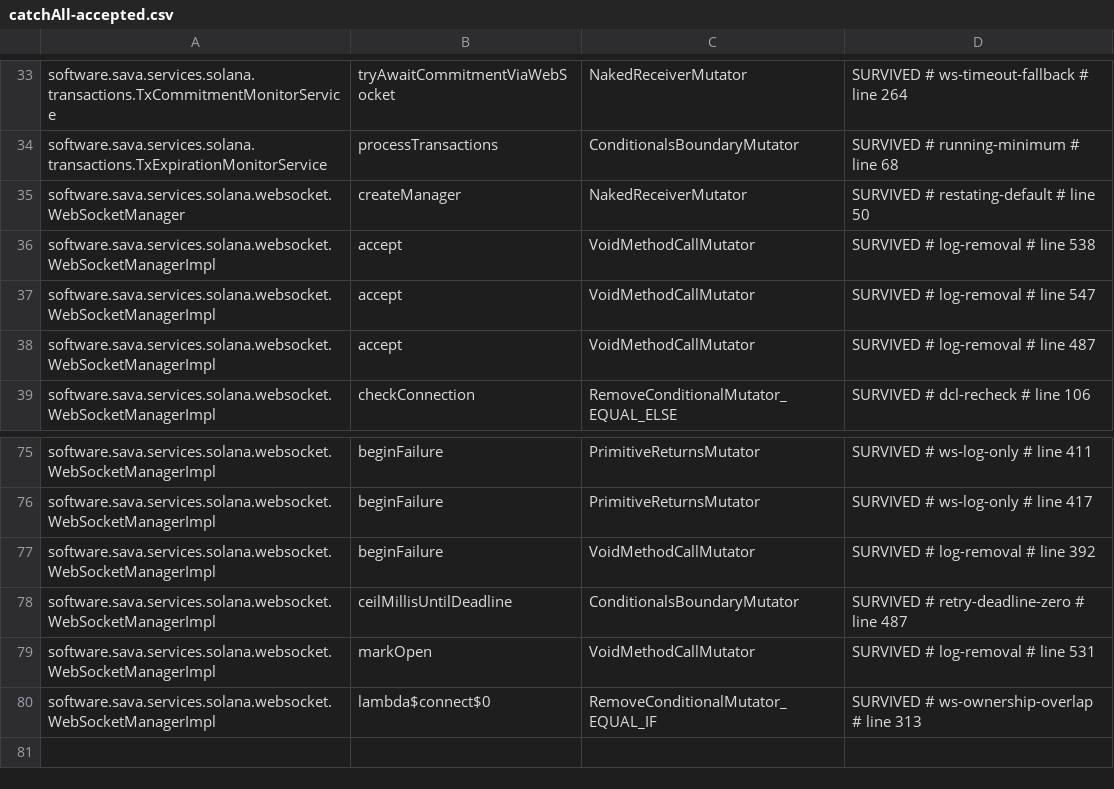
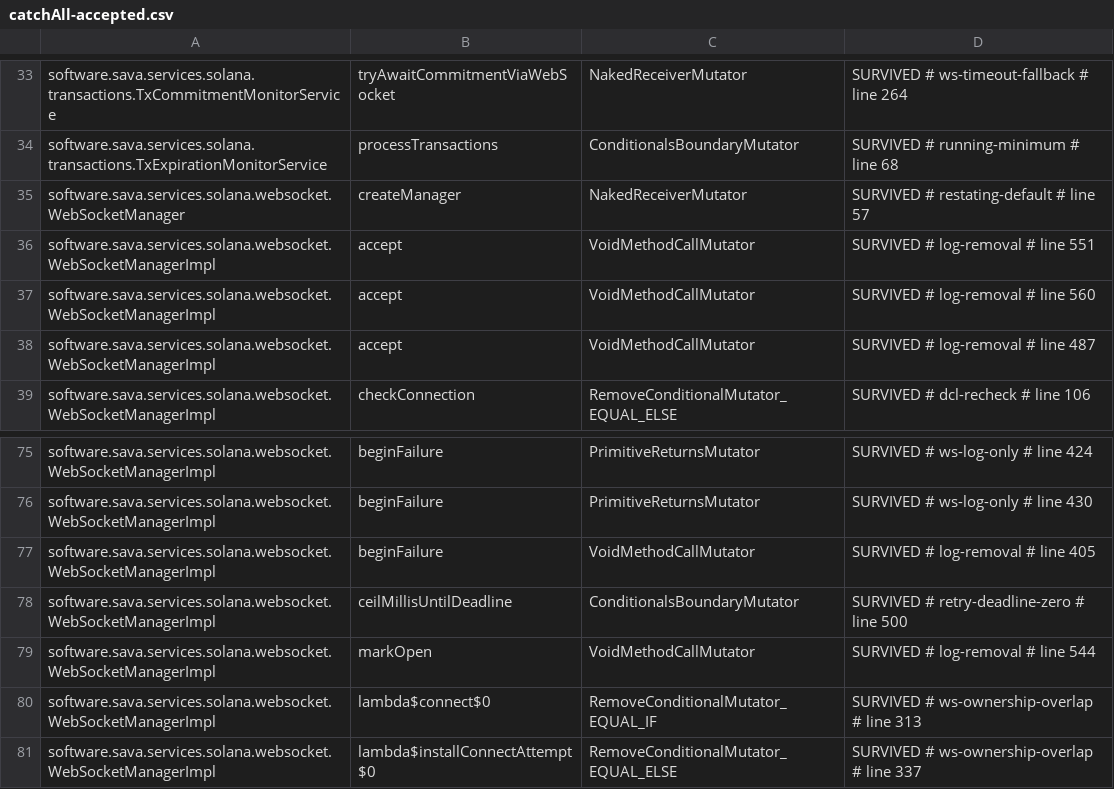
Before and after one commit to sava-software/ravina, a CSV file: ravina-solana/config/pitest/catchAll-accepted.csv, drawn as a sheet; only a part is shown, gaps mark what is left out; the diff covers the shown part only; the diff names each change by its address in the sheet, - before the commit and + after, or states it on an @@ line.

Commit message:
fix(websocket): kill the connect-attempt install guard instead of accepting it
The guard that stops a predecessor's attempt from being installed into a
successor is a real ownership check, not an equivalent. Accepting it made
deleting it ratchet-invisible, and it sat under a family label reserved for
argued equivalents, which contradicts this module's own acceptance policy.

Serializing the shared JDK builder had closed the interleaving its covering
test used to arrange, so the claim moves behind a package-private
installConnectAttempt seam. Both threads hold no lock in the gap between
connect() returning and the claim, so the meeting cannot be staged from
outside; a test subclass now wedges a wrapper replacement into it and lets
the real return value flow through. The class becomes non-final for that,
which is the seam pattern this repository already uses for CapacityStateVal
and SortedLoadBalancer, and it stays package-private so nothing outside can
subclass it.

Also from review:

- The dual-open test is renamed to what it actually shows. Two identical
  pacing resets are indistinguishable from one, so it demonstrates that dual
  delivery is harmless, not that opening is exactly-once. The state guard
  that makes the second signal inert is pinned separately, where opening
  twice is observable.
- Immutable and decorating Builders are now covered directly rather than by
  inspection: the fixture's timing setters can return a new instance, and
  the manager must thread those return values through.
- The public factories document the one builder they reject, so a caller
  meets that requirement in the contract rather than in a runtime message.

Records the predecessor-callback race in AGENTS.md as accepted product risk
pending an upstream fix, including why two plausible fixes are wrong:
suppressing the cancellation claim would stall any implementation that
reports failure only by cancelling, and deferring inFlightConnect.cancel
past the notice changes nothing, because it is inFlightBuild.cancel that
settles the consumer's future through the bridge in SolanaJsonRpcWebsocket
and it must stay ahead of user policy to release builder ownership.

```diff
--- a/ravina-solana/config/pitest/catchAll-accepted.csv
+++ b/ravina-solana/config/pitest/catchAll-accepted.csv
-D35: SURVIVED # restating-default # line 50
+D35: SURVIVED # restating-default # line 57
-D36: SURVIVED # log-removal # line 538
+D36: SURVIVED # log-removal # line 551
-D37: SURVIVED # log-removal # line 547
+D37: SURVIVED # log-removal # line 560
-D75: SURVIVED # ws-log-only # line 411
+D75: SURVIVED # ws-log-only # line 424
-D76: SURVIVED # ws-log-only # line 417
+D76: SURVIVED # ws-log-only # line 430
-D77: SURVIVED # log-removal # line 392
+D77: SURVIVED # log-removal # line 405
-D78: SURVIVED # retry-deadline-zero # line 487
+D78: SURVIVED # retry-deadline-zero # line 500
-D79: SURVIVED # log-removal # line 531
+D79: SURVIVED # log-removal # line 544
+row 81: software.sava.services.solana.websocket.WebSocketManagerImpl | lambda$installConnectAttempt$0 | RemoveConditionalMutator_EQUAL_ELSE | SURVIVED # ws-ownership-overlap # line 337
```
Also changed, not shown: 26 edited cells elsewhere in this file, 5 other files.
